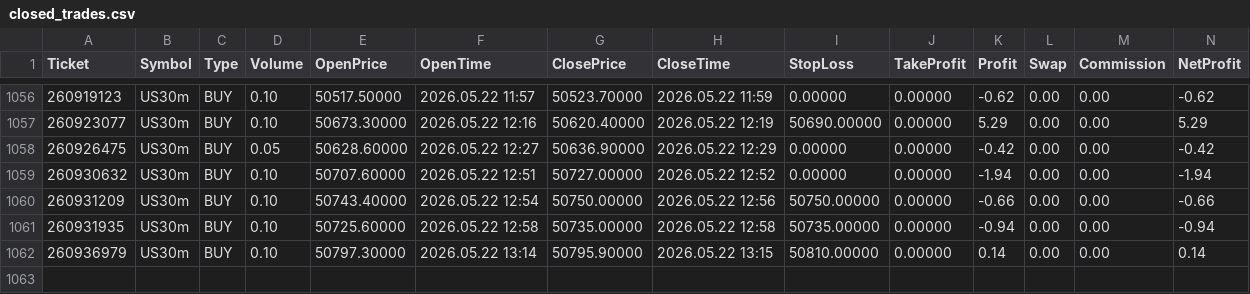
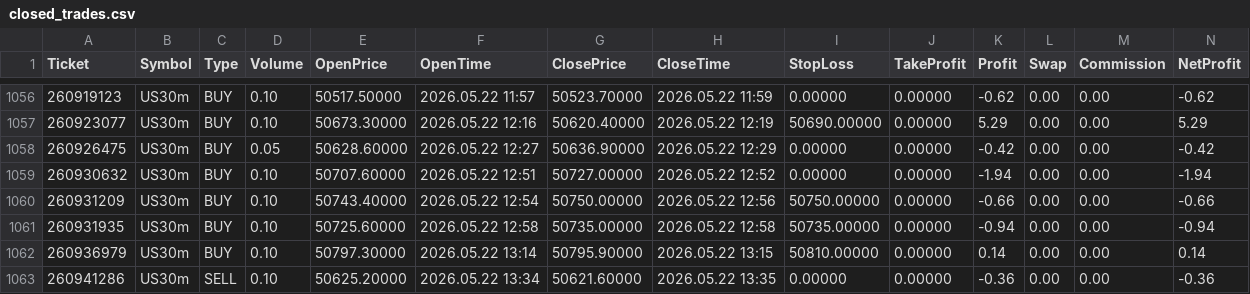
Before and after one commit to Tradezyy/Tradezy-v2, a CSV file: data/closed_trades.csv, drawn as a sheet; only a part is shown, gaps mark what is left out; rows hold the shown columns only; the diff names each change by its address in the sheet, - before the commit and + after, or states it on an @@ line.

Commit message:
Auto update 2026-05-22 19:06

```diff
--- a/data/closed_trades.csv
+++ b/data/closed_trades.csv
+row 1063: 260941286 | US30m | SELL | 0.10 | 50625.20000 | 2026.05.22 13:34 | 50621.60000 | 2026.05.22 13:35 | 0.00000 | 0.00000 | -0.36 | 0.00 | 0.00 | -0.36
```
